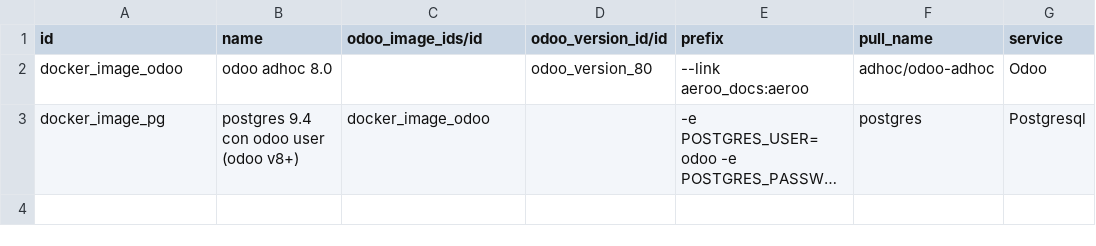
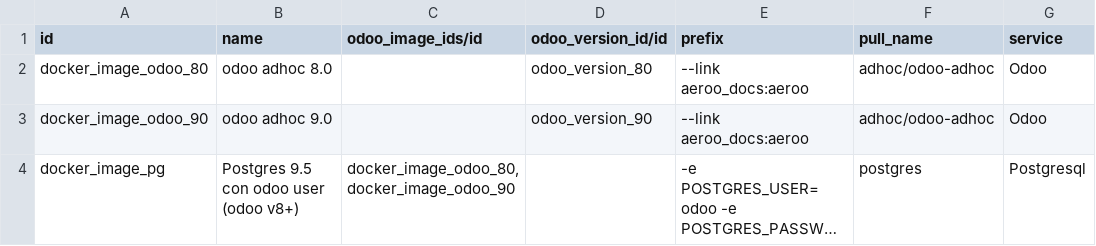
Before and after one commit to ingadhoc/odoo-infrastructure, a CSV file: infrastructure/demo/infrastructure.docker_image.csv, drawn as a sheet; long unchanged cells end in …; addresses are those after the commit; the diff names each change by its address in the sheet, - before the commit and + after, or states it on an @@ line.

```diff
--- a/infrastructure/demo/infrastructure.docker_image.csv
+++ b/infrastructure/demo/infrastructure.docker_image.csv
-A2 (id): docker_image_odoo
+A2 (id): docker_image_odoo_80
+row 3: docker_image_odoo_90 | odoo adhoc 9.0 |  | odoo_version_90 | --link aeroo_docs:aeroo | adhoc/odoo-adhoc | Odoo
-B4 (name): postgres 9.4 con odoo user (odoo v8+)
+B4 (name): Postgres 9.5 con odoo user (odoo v8+)
-C4 (odoo_image_ids/id): docker_image_odoo
+C4 (odoo_image_ids/id): docker_image_odoo_80,docker_image_odoo_90
```
Also changed, not shown: infrastructure/demo/infrastructure.instance.csv, 2 other files.
